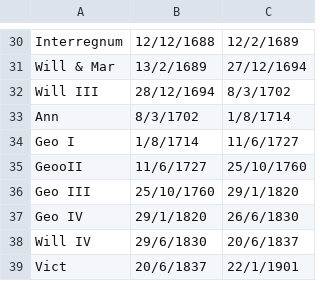
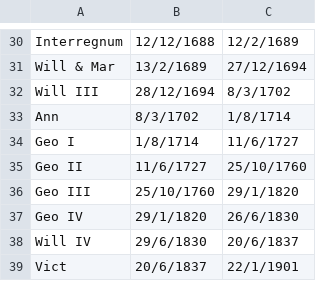
Before and after one commit to ezgranet/regnal-calc, a CSV file: rgnl1.csv, drawn as a sheet; only a part is shown, gaps mark what is left out.

```diff
--- a/rgnl1.csv
+++ b/rgnl1.csv
@@ -34,3 +34,3 @@ Ann,8/3/1702,1/8/1714
 Geo I,1/8/1714,11/6/1727
-GeooII,11/6/1727,25/10/1760
+Geo II,11/6/1727,25/10/1760
 Geo III,25/10/1760,29/1/1820
```
Also changed, not shown: 1 other file.
